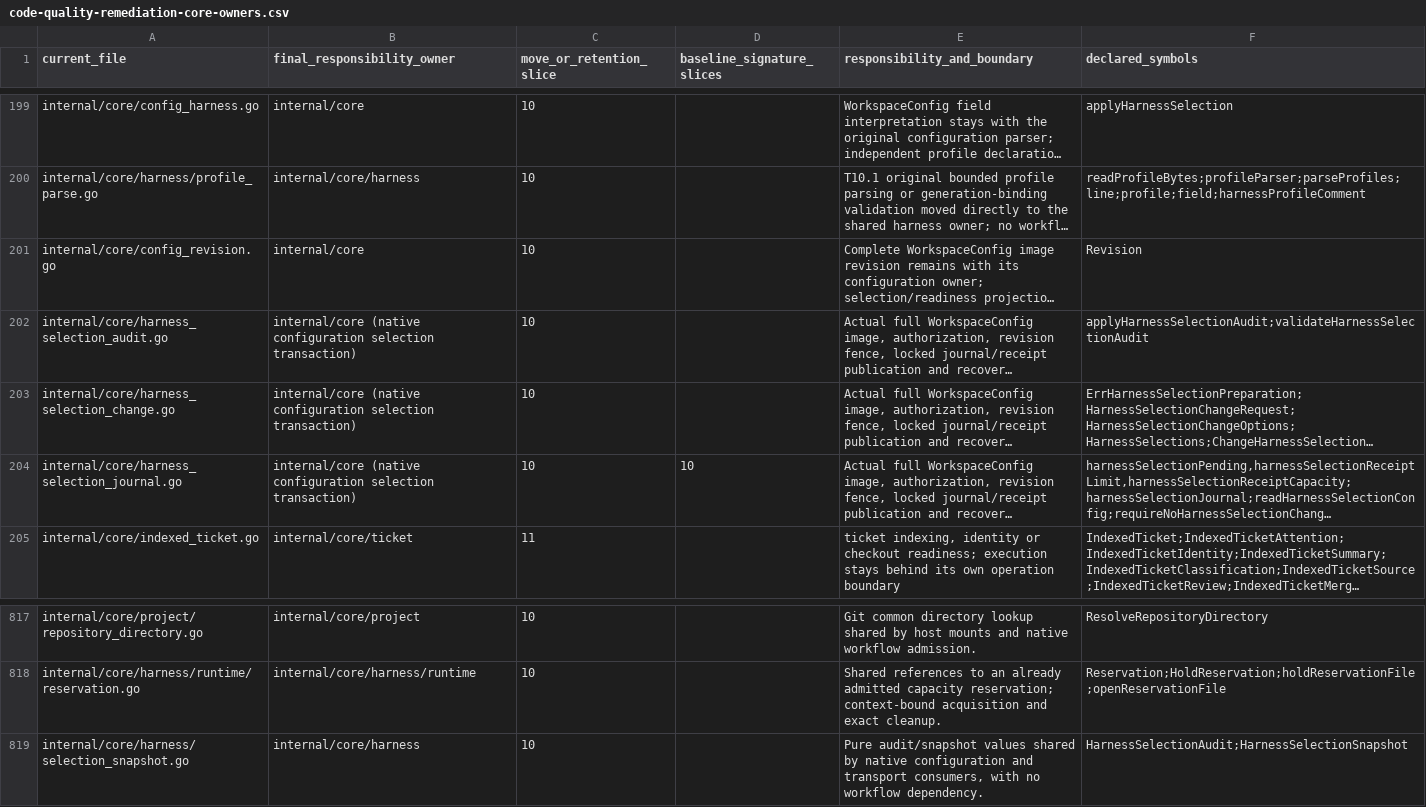
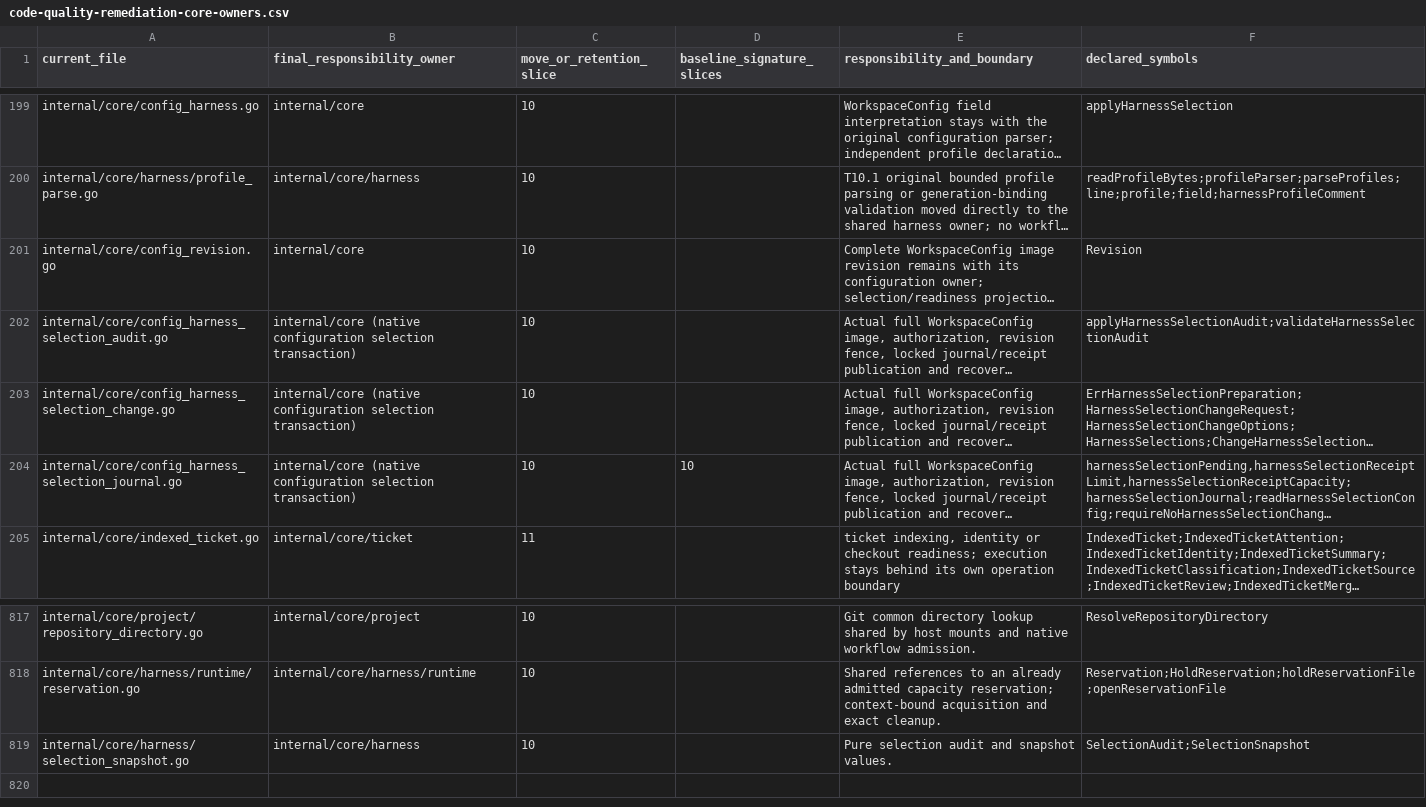
Before and after one commit to adrianpk/chr, a CSV file: ops/default/plan/code-quality-remediation-core-owners.csv, drawn as a sheet; only a part is shown, gaps mark what is left out; long unchanged cells end in …; the diff names each change by its address in the sheet, - before the commit and + after, or states it on an @@ line.

Commit message:
refactor: name selection snapshots and native configuration transactions

```diff
--- a/ops/default/plan/code-quality-remediation-core-owners.csv
+++ b/ops/default/plan/code-quality-remediation-core-owners.csv
-A202 (current_file): internal/core/harness_selection_audit.go
+A202 (current_file): internal/core/config_harness_selection_audit.go
-A203 (current_file): internal/core/harness_selection_change.go
+A203 (current_file): internal/core/config_harness_selection_change.go
-A204 (current_file): internal/core/harness_selection_journal.go
+A204 (current_file): internal/core/config_harness_selection_journal.go
-E819 (responsibility_and_boundary): Pure audit/snapshot values shared by native configuration and transport consumers, with no workflow dependency.
+E819 (responsibility_and_boundary): Pure selection audit and snapshot values.
-F819 (declared_symbols): HarnessSelectionAudit;HarnessSelectionSnapshot
+F819 (declared_symbols): SelectionAudit;SelectionSnapshot
```
Also changed, not shown: ops/default/plan/code-quality-remediation-slice-10-dispositions.csv, ops/default/plan/code-quality-remediation-slice-10-moves.csv, 24 other files.
